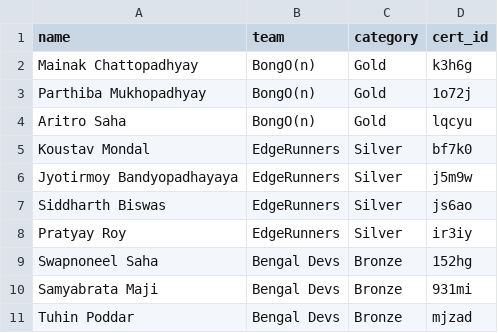
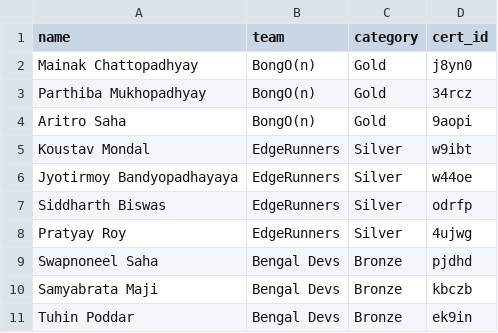
Before and after one commit to sagnikmitra/certificates, a CSV file: winners.csv, drawn as a sheet.

```diff
--- a/winners.csv
+++ b/winners.csv
@@ -1,11 +1,11 @@
 name,team,category,cert_id
-Mainak Chattopadhyay,BongO(n),Gold,k3h6g
-Parthiba Mukhopadhyay,BongO(n),Gold,1o72j
-Aritro Saha,BongO(n),Gold,lqcyu
-Koustav Mondal,EdgeRunners,Silver,bf7k0
-Jyotirmoy Bandyopadhayaya,EdgeRunners,Silver,j5m9w
-Siddharth Biswas,EdgeRunners,Silver,js6ao
-Pratyay Roy,EdgeRunners,Silver,ir3iy
-Swapnoneel Saha,Bengal Devs,Bronze,152hg
-Samyabrata Maji,Bengal Devs,Bronze,931mi
-Tuhin Poddar,Bengal Devs,Bronze,mjzad
+Mainak Chattopadhyay,BongO(n),Gold,j8yn0
+Parthiba Mukhopadhyay,BongO(n),Gold,34rcz
+Aritro Saha,BongO(n),Gold,9aopi
+Koustav Mondal,EdgeRunners,Silver,w9ibt
+Jyotirmoy Bandyopadhayaya,EdgeRunners,Silver,w44oe
+Siddharth Biswas,EdgeRunners,Silver,odrfp
+Pratyay Roy,EdgeRunners,Silver,4ujwg
+Swapnoneel Saha,Bengal Devs,Bronze,pjdhd
+Samyabrata Maji,Bengal Devs,Bronze,kbczb
+Tuhin Poddar,Bengal Devs,Bronze,ek9in
```
Also changed, not shown: core.csv, evangelist.csv, 7 other files.
